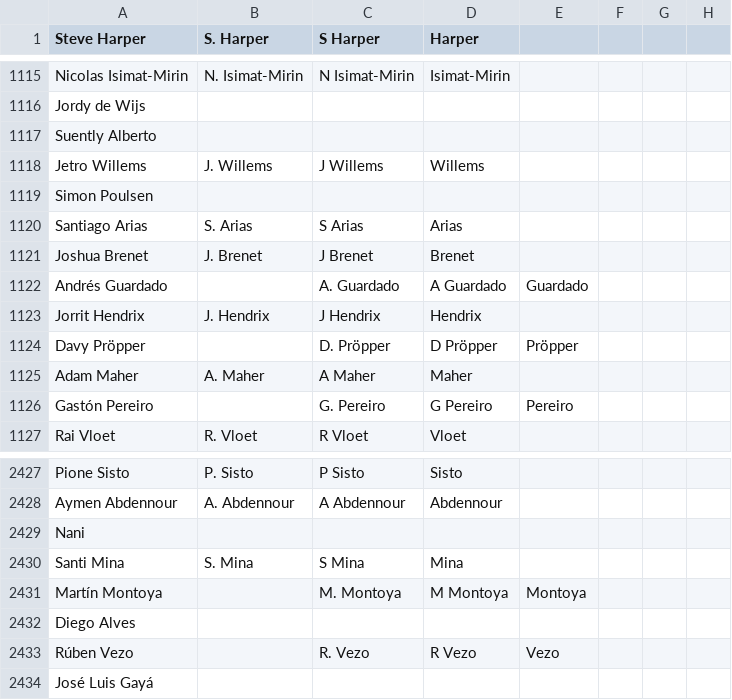
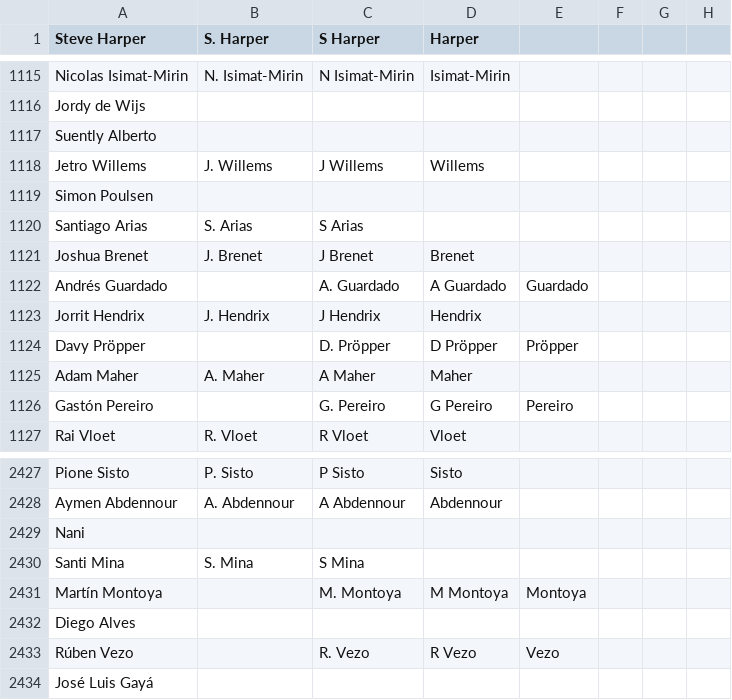
Before and after one commit to jaxmann/soccer-highlights-server, a CSV file: output.csv, drawn as a sheet; only a part is shown, gaps mark what is left out.

Commit message:
update player file

```diff
--- a/output.csv
+++ b/output.csv
@@ -1119,3 +1119,3 @@ Jetro Willems,J. Willems,J Willems,Willems,,,
 Simon Poulsen,,,,,,
-Santiago Arias,S. Arias,S Arias,Arias,,,
+Santiago Arias,S. Arias,S Arias,,,,
 Joshua Brenet,J. Brenet,J Brenet,Brenet,,,
@@ -2429,3 +2429,3 @@ Aymen Abdennour,A. Abdennour,A Abdennour,Abdennour,,,
 Nani,,,,,,
-Santi Mina,S. Mina,S Mina,Mina,,,
+Santi Mina,S. Mina,S Mina,,,,
 Martín Montoya,,M. Montoya,M Montoya,Montoya,,
```
